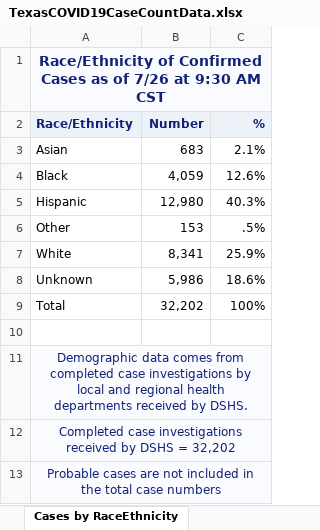
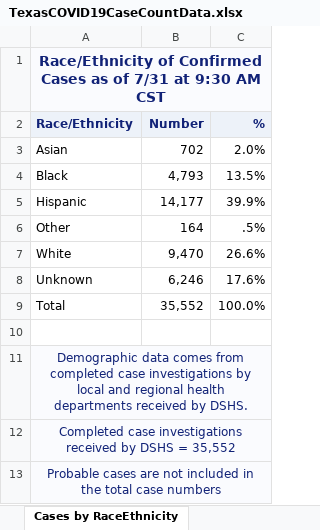
Before and after one commit to joetidwell/COVID, an Excel workbook: data/TexasCOVID19CaseCountData.xlsx, sheet Cases by RaceEthnicity, drawn as a sheet; values as stored, in another font and other column widths than the file's, no borders; the diff names each change by its address in the sheet, - before the commit and + after, or states it on an @@ line.

```diff
--- a/data/TexasCOVID19CaseCountData.xlsx (sheet Cases by RaceEthnicity)
+++ b/data/TexasCOVID19CaseCountData.xlsx (sheet Cases by RaceEthnicity)
-A1 (Race/Ethnicity): …as of 7/26 at 9:30…
+A1 (Race/Ethnicity): …as of 7/31 at 9:30…
-B3 (Number): 683
+B3 (Number): 702
-C3 (%): 2.1%
+C3 (%): 2.0%
-B4 (Number): 4,059
+B4 (Number): 4,793
-C4 (%): 12.6%
+C4 (%): 13.5%
-B5 (Number): 12,980
+B5 (Number): 14,177
-C5 (%): 40.3%
+C5 (%): 39.9%
-B6 (Number): 153
+B6 (Number): 164
-B7 (Number): 8,341
+B7 (Number): 9,470
-C7 (%): 25.9%
+C7 (%): 26.6%
-B8 (Number): 5,986
+B8 (Number): 6,246
-C8 (%): 18.6%
+C8 (%): 17.6%
-B9 (Number): 32,202
+B9 (Number): 35,552
-C9 (%): 100%
+C9 (%): 100.0%
-A12 (Race/Ethnicity): …DSHS = 32,202
+A12 (Race/Ethnicity): …DSHS = 35,552
```
Also changed, not shown: sheet Case and Fatalities, sheet Trends, sheet Tests by day, sheet Fatalities by Age Group, sheet Cases by Age Group, sheet Hospitalization by Day, 7 more sheets, data/COVID-19OutbreaksinLong-termCareFacilities.xlsx, data/TexasCOVID19DailyCountyCaseCountData.xlsx, 7 other files.
